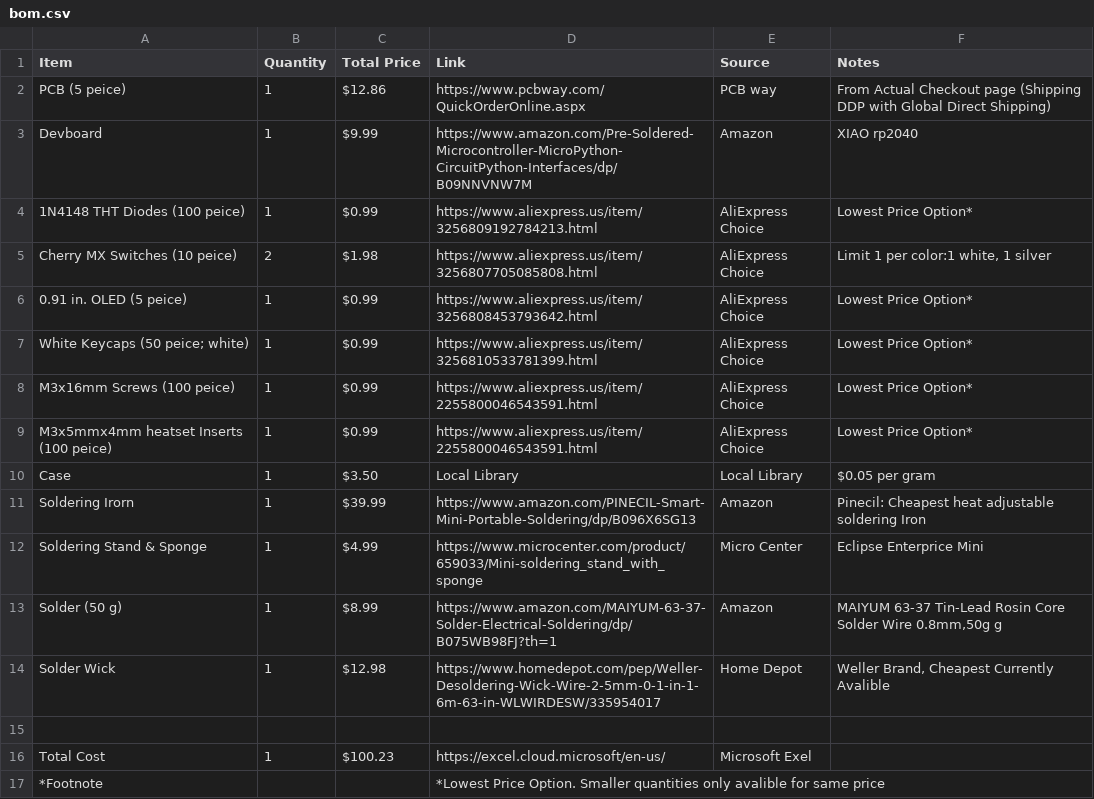
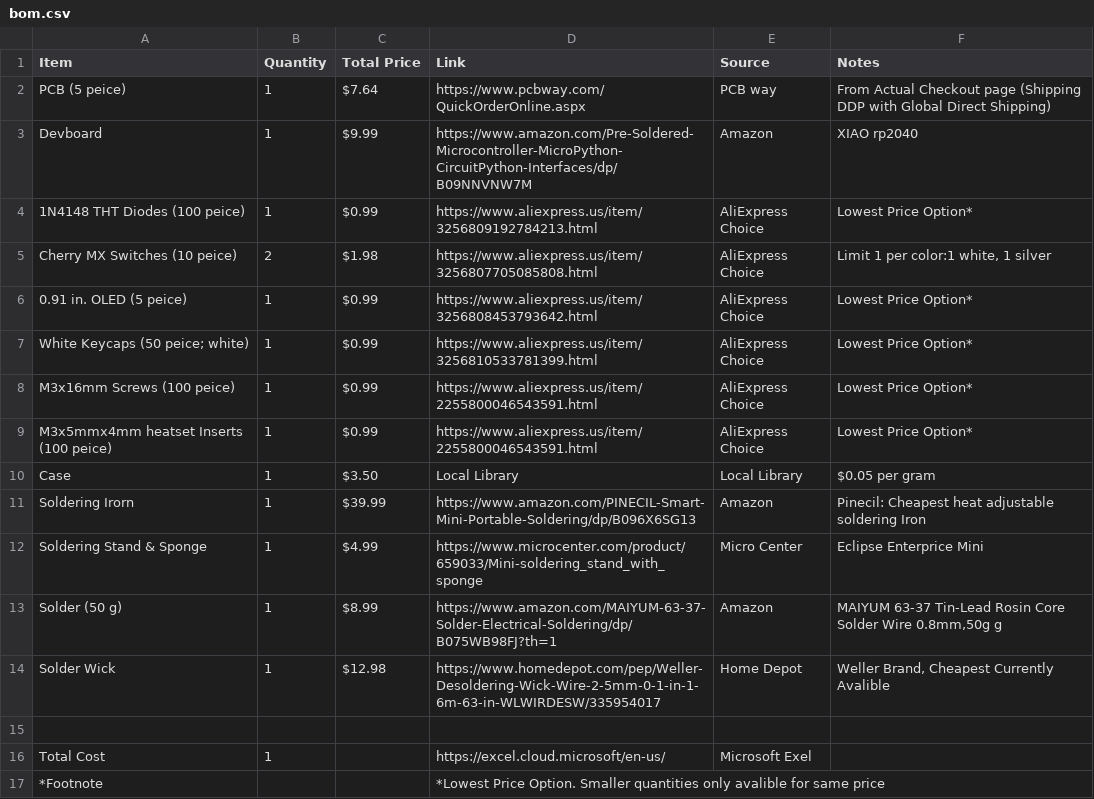
Before and after one commit to Magnu-Shaak/Calc123, a CSV file: bom.csv, drawn as a sheet.

Commit message:
Update bom.csv

```diff
--- a/bom.csv
+++ b/bom.csv
@@ -1,3 +1,3 @@
 Item, Quantity, Total Price, Link, Source, Notes
-PCB (5 peice), 1, $12.86, https://www.pcbway.com/QuickOrderOnline.aspx, PCB way, From Actual Checkout page (Shipping DDP with Global Direct Shipping)
+PCB (5 peice), 1, $7.64, https://www.pcbway.com/QuickOrderOnline.aspx, PCB way, From Actual Checkout page (Shipping DDP with Global Direct Shipping)
 Devboard, 1, $9.99, https://www.amazon.com/Pre-Soldered-Microcontroller-MicroPython-CircuitPython-Interfaces/dp/B09NNVNW7M, Amazon, XIAO rp2040
@@ -15,3 +15,3 @@ Solder Wick, 1, $12.98, https://www.homedepot.com/pep/Weller-Desoldering-Wick-Wi
 , , , , ,
-Total Cost, 1, $100.23, https://excel.cloud.microsoft/en-us/, Microsoft Exel,
+Total Cost, 1, , https://excel.cloud.microsoft/en-us/, Microsoft Exel,
 *Footnote, , , *Lowest Price Option. Smaller quantities only avalible for same price, ,
```
